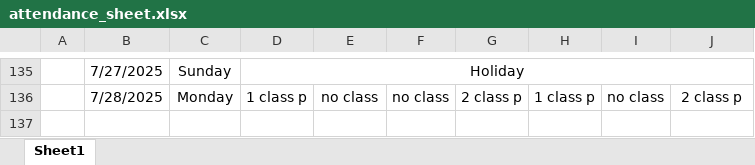
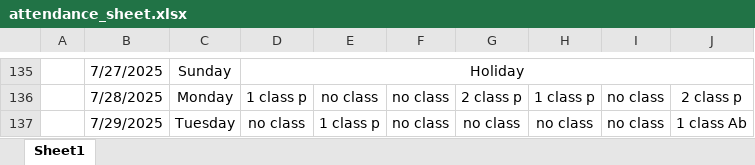
Before and after one commit to Sukdebrmondal/3rd_Year_5th_Semester, an Excel workbook: attendance_sheet.xlsx, sheet Sheet1, drawn as a sheet; only a part is shown, gaps mark what is left out; values as stored, in another font and other column widths than the file's, no borders; the diff names each change by its address in the sheet, - before the commit and + after, or states it on an @@ line.

Commit message:
date

```diff
--- a/attendance_sheet.xlsx (sheet Sheet1)
+++ b/attendance_sheet.xlsx (sheet Sheet1)
+row 137:  | 7/29/2025 | Tuesday | no class | 1 class p | no class | no class | no class | no class | 1 class Ab
```
